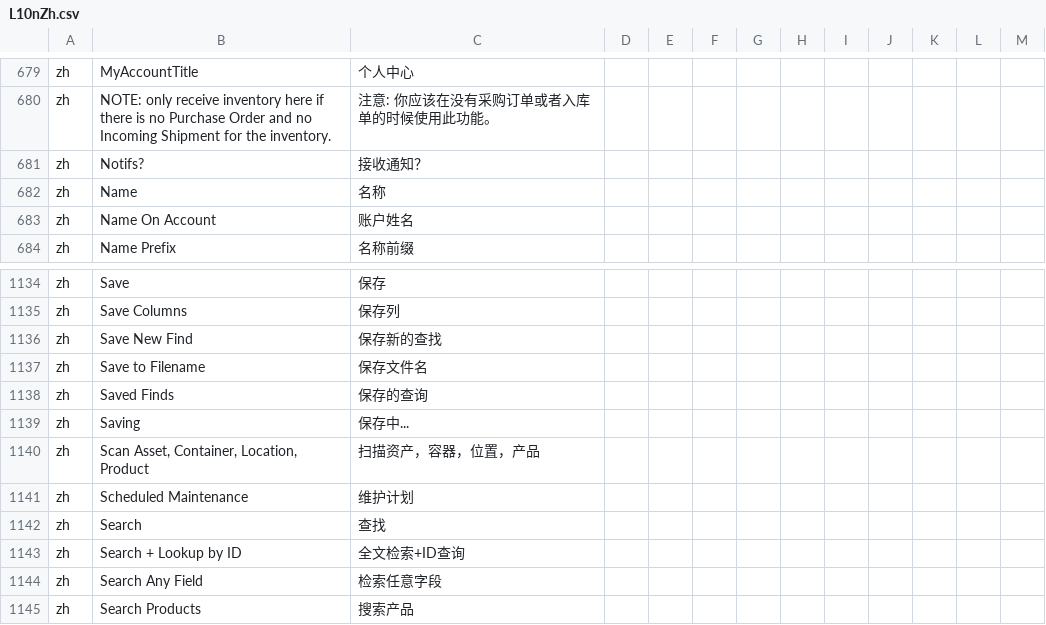
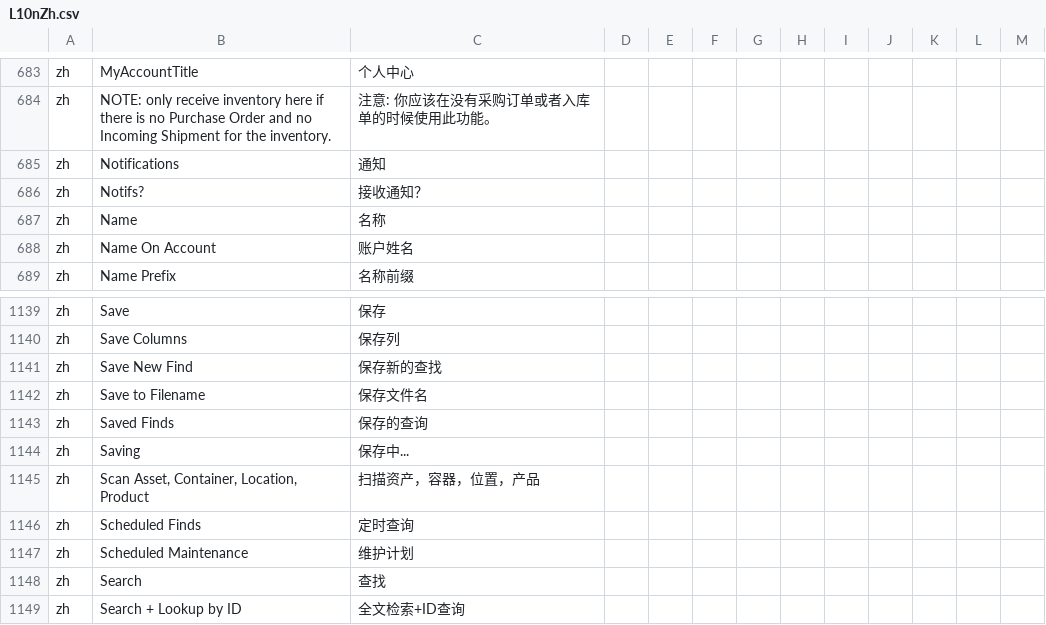
Before and after one commit to hellozhangwei/moqui-zapps, a CSV file: data/L10nZh.csv, drawn as a sheet; only a part is shown, gaps mark what is left out; the shorter side is filled out with more unchanged rows; the diff covers the shown part only.

```diff
--- a/data/L10nZh.csv
+++ b/data/L10nZh.csv
@@ -680,2 +684,3 @@ zh,MyAccountTitle,个人中心
 zh,NOTE: only receive inventory here if there is no Purchase Order and no Incoming Shipment for the inventory.,注意: 你应该在没有采购订单或者入库单的时候使用此功能。
+zh,Notifications,通知
 zh,Notifs?,接收通知？
@@ -1140,2 +1145,3 @@ zh,Saving,保存中...
 zh,"Scan Asset, Container, Location, Product","扫描资产，容器，位置，产品"
+zh,Scheduled Finds,定时查询
 zh,Scheduled Maintenance,维护计划
```
Also changed, not shown: 5 added rows and 1 removed row elsewhere in this file.
